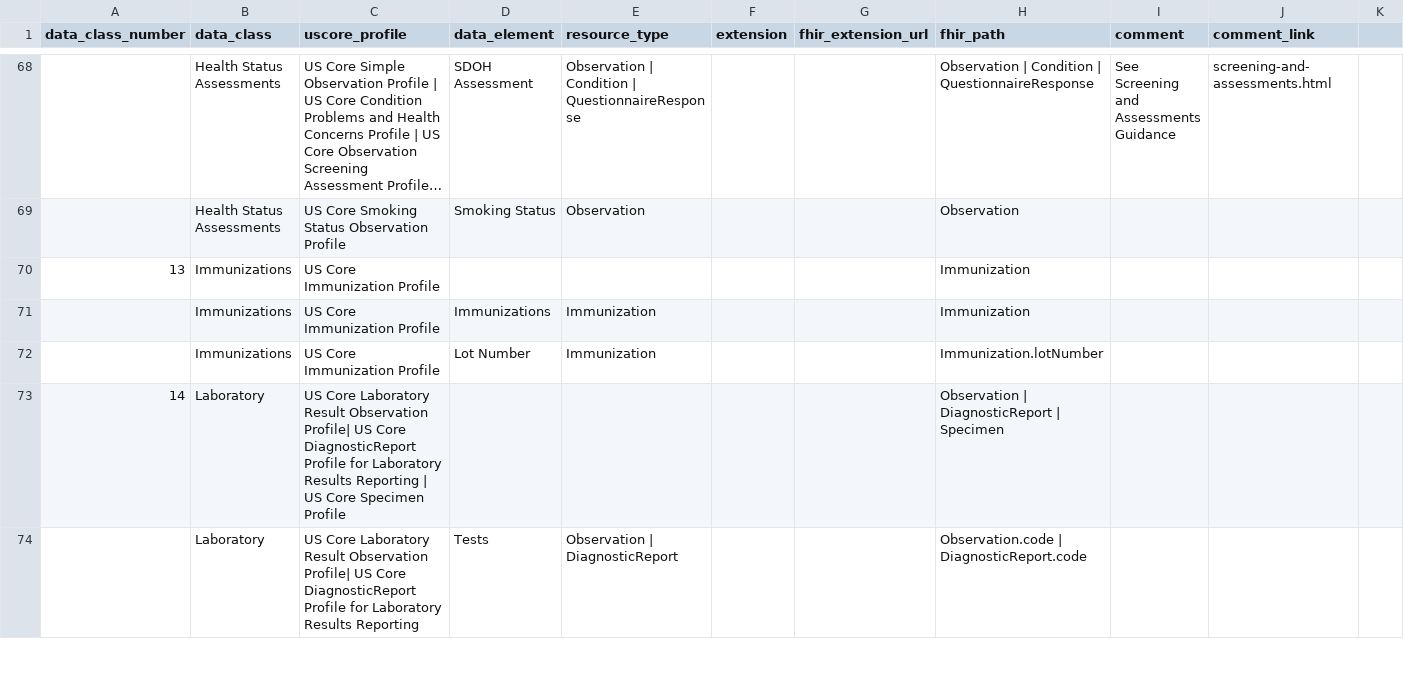
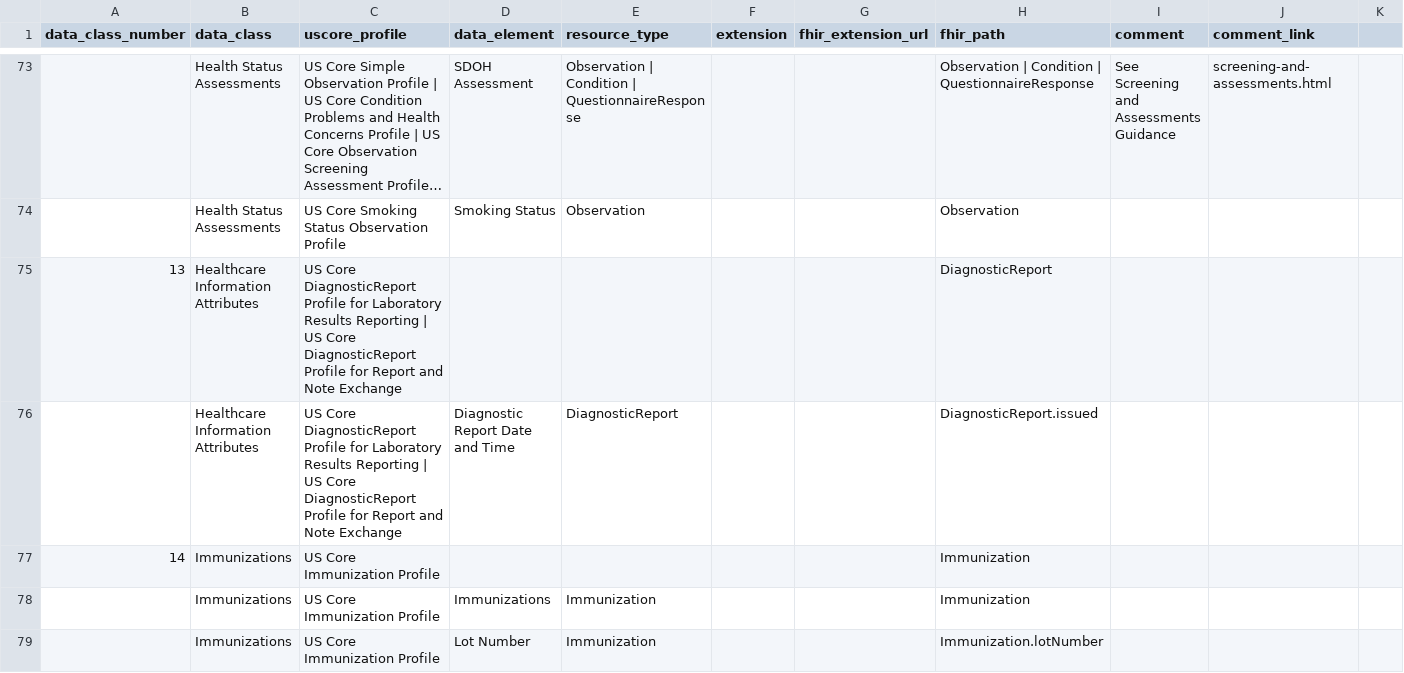
Before and after one commit to HL7/US-Core, a CSV file: input/data/uscdi-table.csv, drawn as a sheet; only a part is shown, gaps mark what is left out; the shorter side is filled out with more unchanged rows; long unchanged cells end in …; addresses are those after the commit; rows hold the shown columns only; the diff covers the shown part only; the diff names each change by its address in the sheet, - before the commit and + after, or states it on an @@ line.

Commit message:
FHIR-59596: Map the USCDI v7 elements already present in US Core
First tier of the USCDI v7 work: the elements USCDI v7 adds that US Core
already represents, so they need a mapping entry and a What's New note but no
profile change. Design decisions are recorded in the US Core v10 Design notes.

USCDI mapping table, 14 new rows:

- Problems: Condition Status -> Condition.clinicalStatus
- Patient Demographics: Patient Identifier -> Patient.identifier;
  Deceased Indicator -> Patient.deceased[x]
- Medical Devices: Device Type -> Device.type
- Facility Information: Facility Telecom -> Location.telecom
- Health Insurance Information: Coverage Period, Payer, Plan, and Plan
  Identifier -> Coverage.period, .payor, .class:plan, .class:plan.value and
  .class:plan.name
- Immunizations: Immunization Status -> Immunization.status;
  Immunization Record Source -> Immunization.primarySource
- Medications: Medication Dispense Quantity ->
  MedicationRequest.dispenseRequest.quantity | MedicationDispense.quantity
- Procedures: Procedure Status -> Procedure.status
- Healthcare Information Attributes: Diagnostic Report Date and Time ->
  DiagnosticReport.issued

Healthcare Information Attributes is a new USCDI v7 data class, added as class
13. uscdi.md groups rows with group_by and no sort, so physical row order is
display order; the rows are placed between Health Status Assessments and
Immunizations to keep the page alphabetical, and the ten following classes are
renumbered so the number still ascends with file order.

Also corrects two typos in the Performance Time row: the resource type read
DiagnosticRepor, and the FHIRPath read Procedure.pertormed[x].

Known QA delta: one new error, the image source
healthcare-information-attributes.png cannot be resolved. Every data class
renders a 60px icon named after the class, and this class has no icon yet. The
error clears when the icon is added.

Specimen Collection Date and Time is held for the next tier, since it adds
Specimen.collection.collected[x] to the Specimen profile.

Generated with assistance from Claude Code

```diff
--- a/input/data/uscdi-table.csv
+++ b/input/data/uscdi-table.csv
+row 75: 13 | Healthcare Information Attributes | US Core DiagnosticReport Profile for Laboratory Results Reporting | US Core DiagnosticReport Profile for Report and Note Exchange |  |  |  |  | DiagnosticReport
+row 76:  | Healthcare Information Attributes | US Core DiagnosticReport Profile for Laboratory Results Reporting | US Core DiagnosticReport Profile for Report and Note Exchange | Diagnostic Report Date and Time | DiagnosticReport |  |  | DiagnosticReport.issued
@@ column A (data_class_number) renumbered between rows 77 and 154 @@
```
Also changed, not shown: 13 added rows and 2 edited cells elsewhere in this file, 2 other files.
